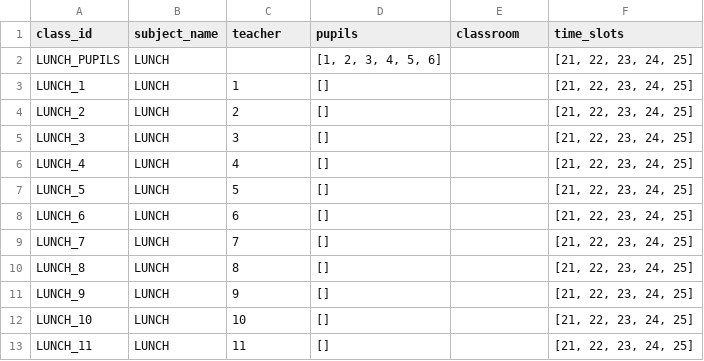
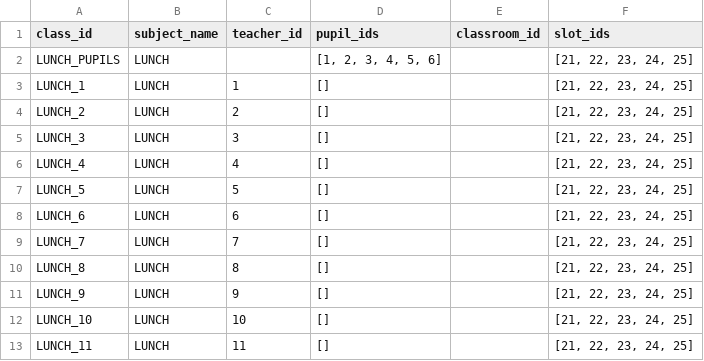
Before and after one commit to edwilson543/timetable-solutions, a CSV file: timetable/timetable_requirements/test_data/fixed_classes.csv, drawn as a sheet.

Commit message:
Added module centralising csv file names

```diff
--- a/timetable/timetable_requirements/test_data/fixed_classes.csv
+++ b/timetable/timetable_requirements/test_data/fixed_classes.csv
@@ -1,2 +1,2 @@
-class_id,subject_name,teacher,pupils,classroom,time_slots
+class_id,subject_name,teacher_id,pupil_ids,classroom_id,slot_ids
 LUNCH_PUPILS,LUNCH,,"[1, 2, 3, 4, 5, 6]",,"[21, 22, 23, 24, 25]"
```
Also changed, not shown: 2 other files.
